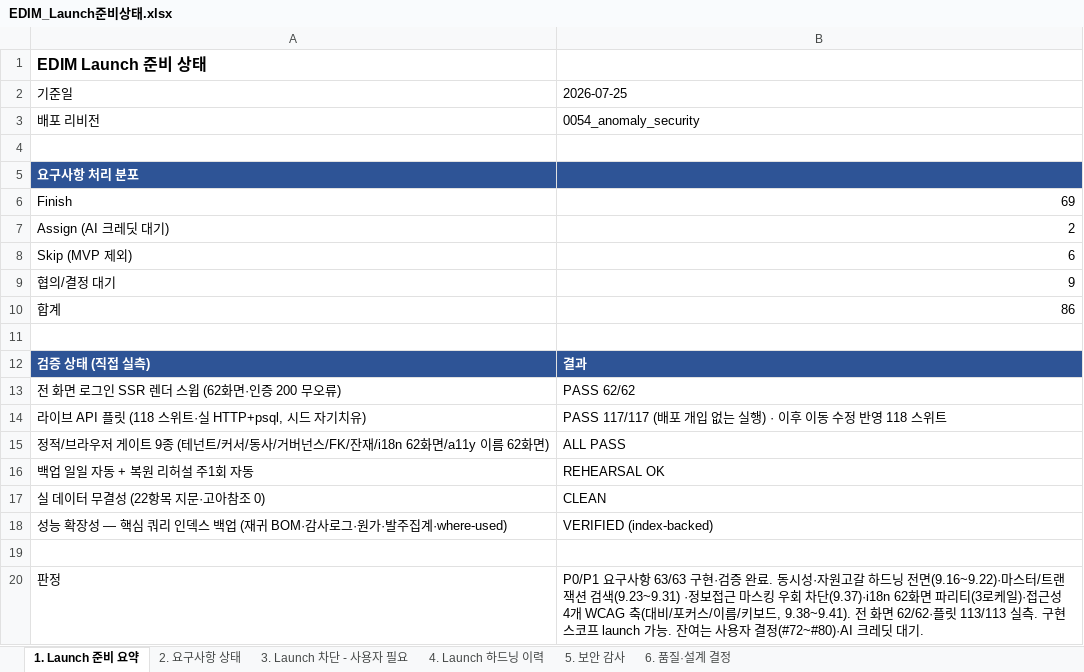
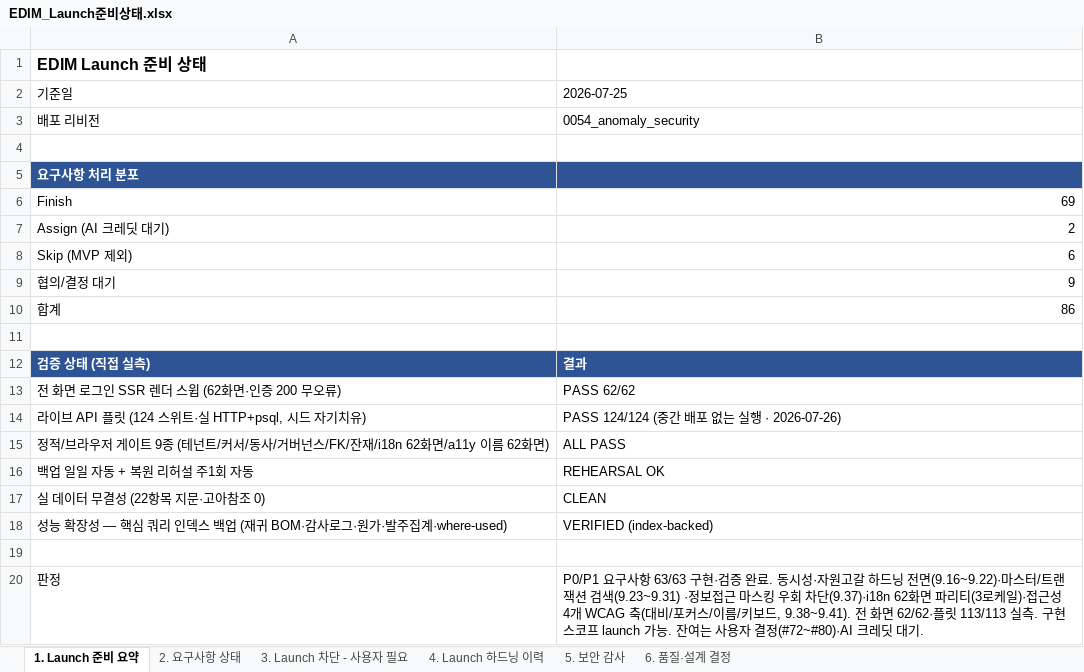
Before and after one commit to fankh/external-projects, an Excel workbook: edim-ai-blueprint/docs/EDIM_Launch준비상태.xlsx, sheet 1. Launch 준비 요약, drawn as a sheet; values as stored, in another font and other column widths than the file's, no borders; removed rows and columns are numbered as before the commit, all else as after; the diff names each change by its address in the sheet, - before the commit and + after, or states it on an @@ line.

```diff
--- a/edim-ai-blueprint/docs/EDIM_Launch준비상태.xlsx (sheet 1. Launch 준비 요약)
+++ b/edim-ai-blueprint/docs/EDIM_Launch준비상태.xlsx (sheet 1. Launch 준비 요약)
-row 14: 라이브 API 플릿 (118 스위트·실 HTTP+psql, 시드 자기치유) | PASS 117/117 (배포 개입 없는 실행) · 이후 이동 수정 반영 118 스위트
+row 14: 라이브 API 플릿 (124 스위트·실 HTTP+psql, 시드 자기치유) | PASS 124/124 (중간 배포 없는 실행 · 2026-07-26)
```
Also changed, not shown: edim-ai-blueprint/docs/EDIM_위험관리대장.xlsx, 1 other file.
